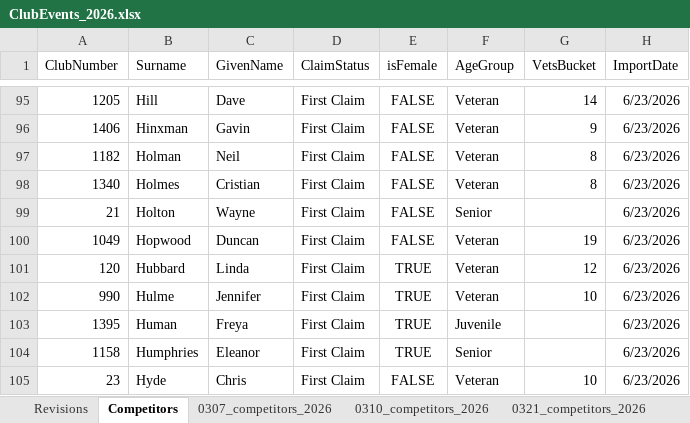
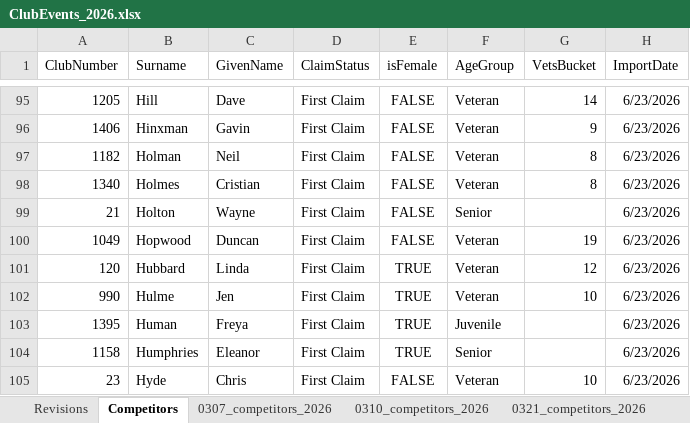
Before and after one commit to WellandValleyCC/WellandValleyCC.github.io, an Excel workbook: data/ClubEvents_2026.xlsx, sheet Competitors, drawn as a sheet; only a part is shown, gaps mark what is left out; values as stored, in another font and other column widths than the file's, no borders; the diff names each change by its address in the sheet, - before the commit and + after, or states it on an @@ line.

Commit message:
Jennifer Hulme name correction to Jen Hulme

```diff
--- a/data/ClubEvents_2026.xlsx (sheet Competitors)
+++ b/data/ClubEvents_2026.xlsx (sheet Competitors)
-C102 (GivenName): Jennifer
+C102 (GivenName): Jen
```
Also changed, not shown: sheet Event_13, sheet Event_08, sheet Event_14, sheet Event_04, sheet Event_05, sheet Event_10, 4 more sheets.
